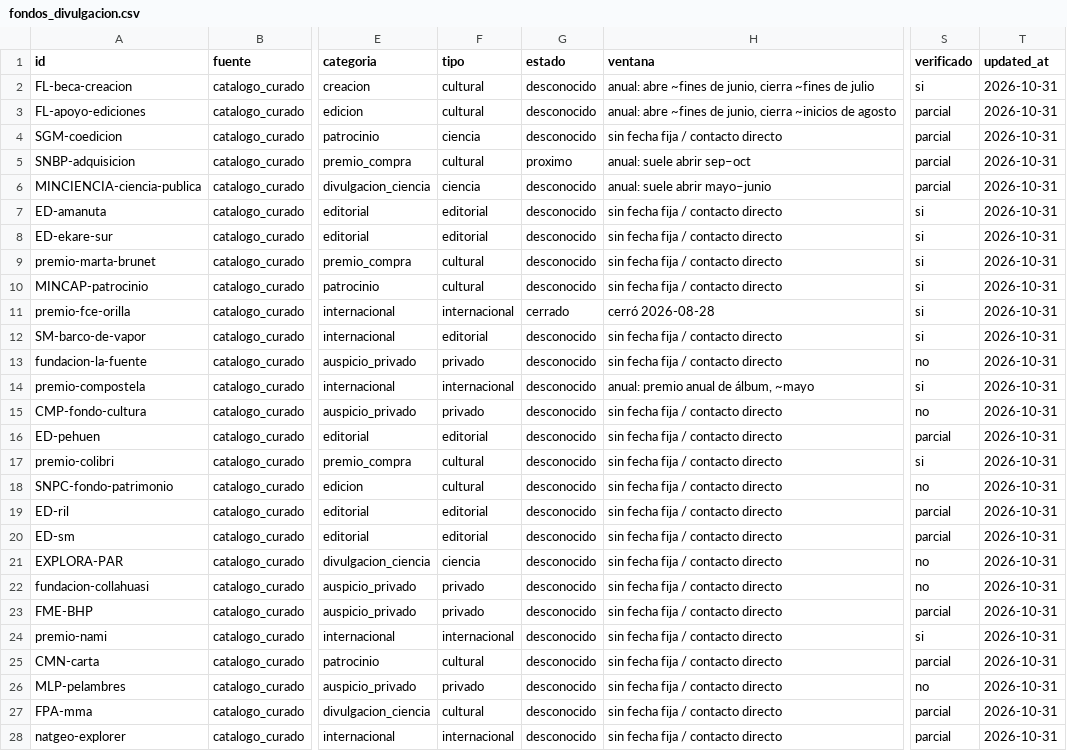
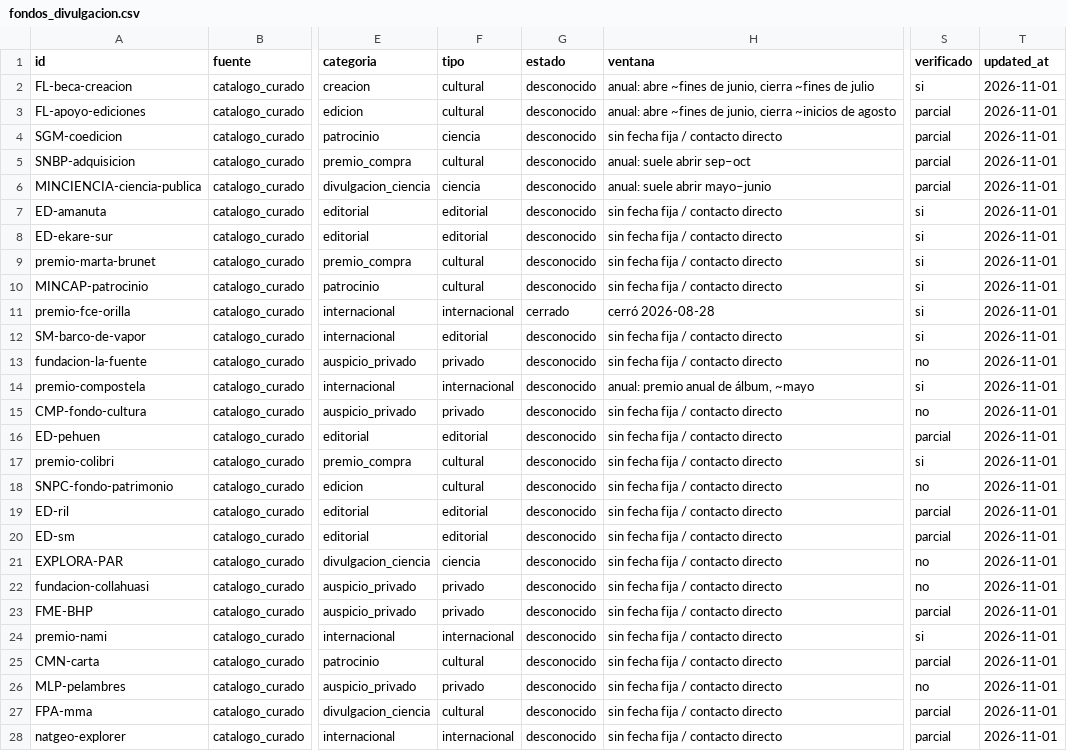
Before and after one commit to MendozaVolcanic/geoninos-fondos, a CSV file: data/fondos_divulgacion.csv, drawn as a sheet; only a part is shown, gaps mark what is left out; the diff covers the shown part only; the diff names each change by its address in the sheet, - before the commit and + after, or states it on an @@ line.

```diff
--- a/data/fondos_divulgacion.csv
+++ b/data/fondos_divulgacion.csv
-T2:T28 (updated_at): 2026-10-31
+T2:T28 (updated_at): 2026-11-01
-G5 (estado): proximo
+G5 (estado): desconocido
```
Also changed, not shown: 4 edited cells elsewhere in this file, 1 other file.
